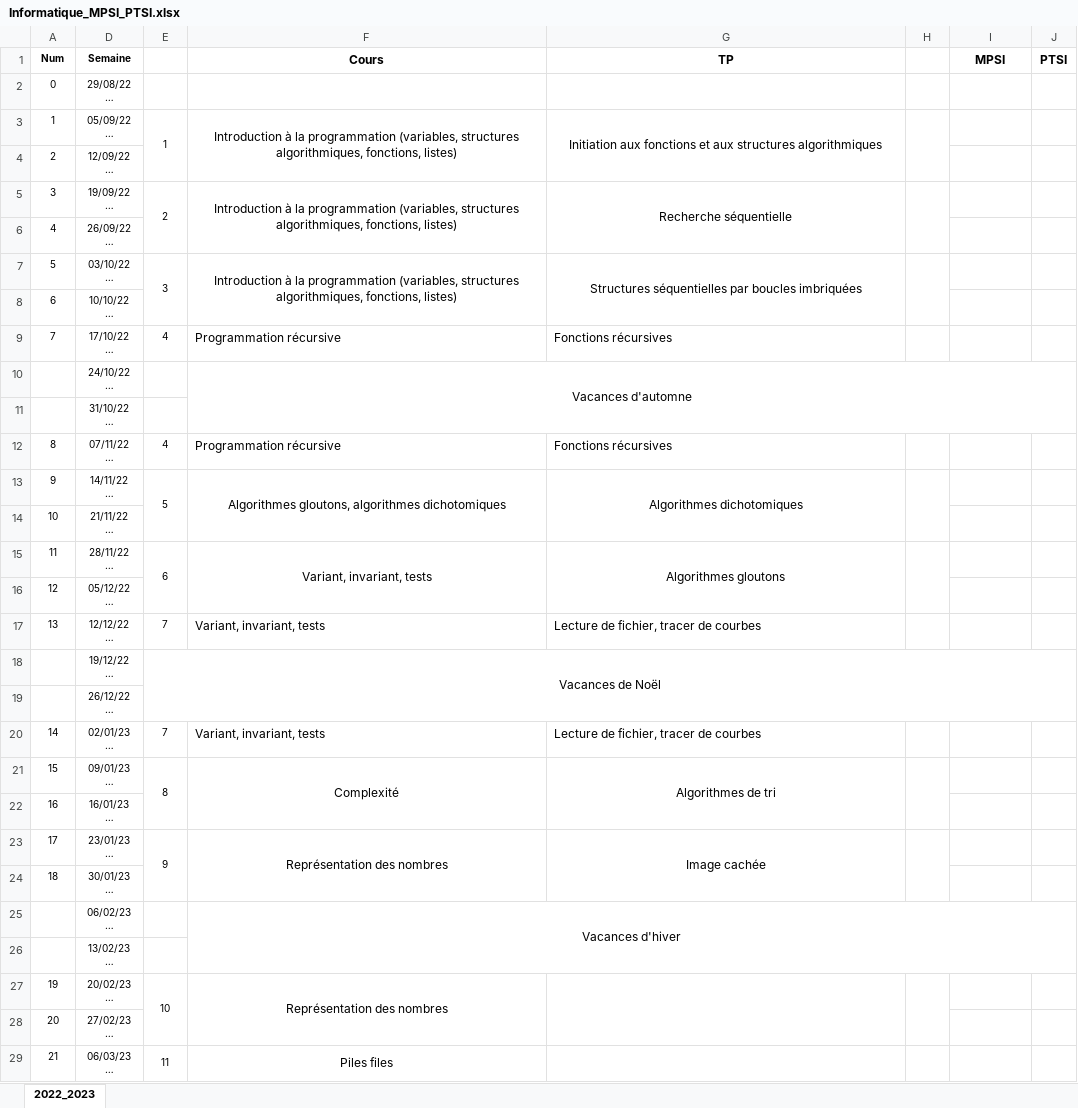
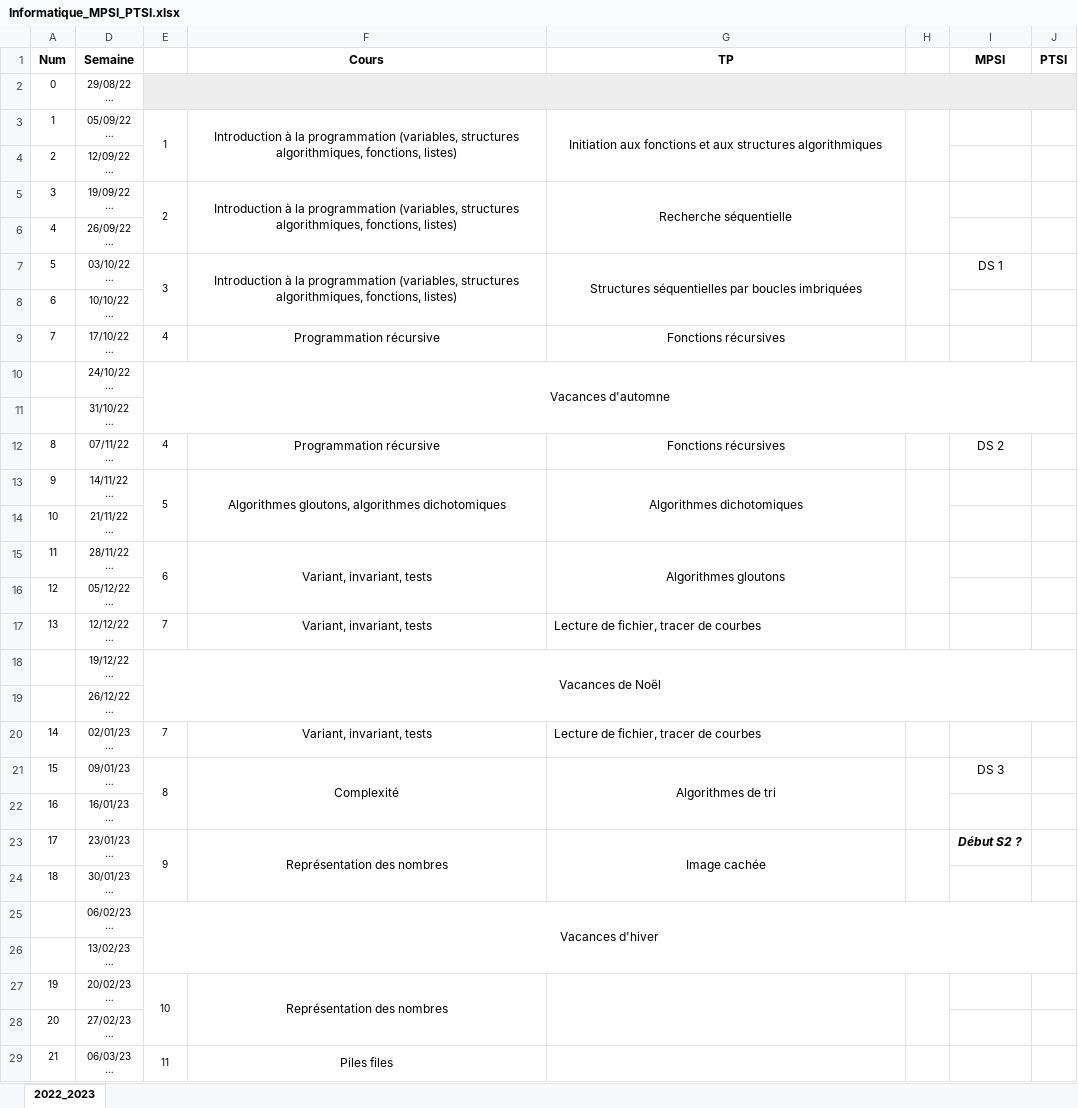
Before and after one commit to xpessoles/Informatique, an Excel workbook: Progressions/Informatique_MPSI_PTSI.xlsx, sheet 2022_2023, drawn as a sheet; only a part is shown; long unchanged cells end in …; values as stored, in another font and other column widths than the file's, no borders; the diff covers the shown part only; the diff names each change by its address in the sheet, - before the commit and + after, or states it on an @@ line.

Commit message:
Update Informatique_MPSI_PTSI.xlsx

```diff
--- a/Progressions/Informatique_MPSI_PTSI.xlsx (sheet 2022_2023)
+++ b/Progressions/Informatique_MPSI_PTSI.xlsx (sheet 2022_2023)
@@ A1 text size: larger @@
@@ D1 text size: larger @@
-E2:J2 fill: none
+E2:J2 fill: #EDEDED
+E2:J2 merged
-I7 (MPSI): (empty)
+I7 (MPSI): DS 1
-F9:G9 alignment: left
+F9:G9 alignment: center
-E10: (empty)
+E10: Vacances d'automne
+E10:J11 merged
-F10 (Cours): Vacances d'automne
+F10 (Cours): (empty)
-F10:J11 merged
-F12:G12 alignment: left
+F12:G12 alignment: center
-I12 (MPSI): (empty)
+I12 (MPSI): DS 2
-F17 alignment: left
+F17 alignment: center
-F20 alignment: left
+F20 alignment: center
-I21 (MPSI): (empty)
+I21 (MPSI): DS 3
-I23 (MPSI): (empty)
+I23 (MPSI): Début S2 ?
-E25: (empty)
+E25: Vacances d'hiver
+E25:J26 merged
-F25 (Cours): Vacances d'hiver
+F25 (Cours): (empty)
-F25:J26 merged
```
Also changed, not shown: 5 edited cells, cell formats and merged cells elsewhere in this sheet.
